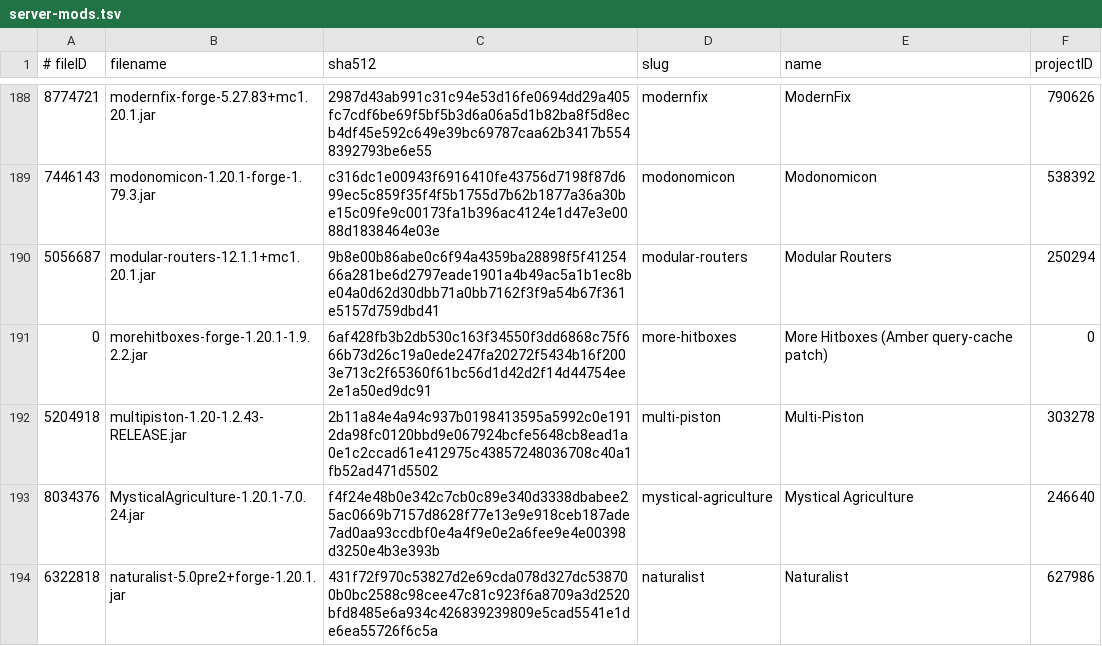
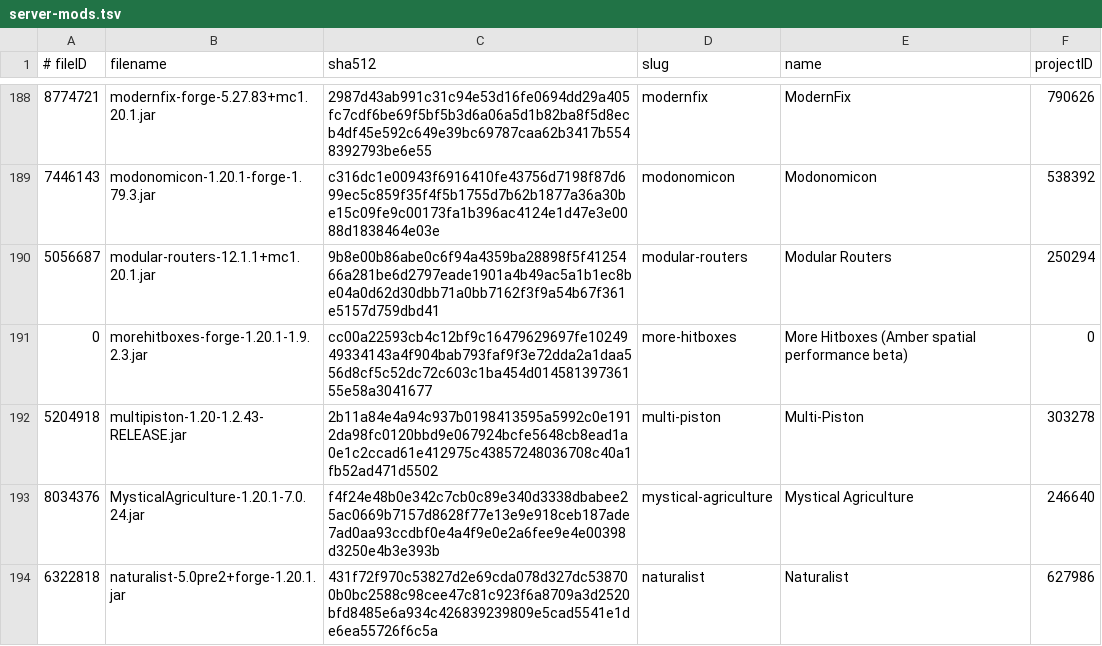
Before and after one commit to skullrider0/Amber-Arcana, a TSV file: server/_crafty/server-mods.tsv, drawn as a sheet; only a part is shown, gaps mark what is left out.

Commit message:
0.1.9-51: MoreHitboxes spatial query performance patch
Promote the boot-tested MoreHitboxes 1.9.2.3 spatial query patch, add matching client/server release packaging, update Crafty cleanup/updater paths, and preserve the official 1.9.2 client mixin/refmap.

```diff
--- a/server/_crafty/server-mods.tsv
+++ b/server/_crafty/server-mods.tsv
@@ -190,3 +190,3 @@
 5056687	modular-routers-12.1.1+mc1.20.1.jar	9b8e00b86abe0c6f94a4359ba28898f5f4125466a281be6d2797eade1901a4b49ac5a1b1ec8be04a0d62d30dbb71a0bb7162f3f9a54b67f361e5157d759dbd41	modular-routers	Modular Routers	250294
-0	morehitboxes-forge-1.20.1-1.9.2.2.jar	6af428fb3b2db530c163f34550f3dd6868c75f666b73d26c19a0ede247fa20272f5434b16f2003e713c2f65360f61bc56d1d42d2f14d44754ee2e1a50ed9dc91	more-hitboxes	More Hitboxes (Amber query-cache patch)	0
+0	morehitboxes-forge-1.20.1-1.9.2.3.jar	cc00a22593cb4c12bf9c16479629697fe1024949334143a4f904bab793faf9f3e72dda2a1daa556d8cf5c52dc72c603c1ba454d01458139736155e58a3041677	more-hitboxes	More Hitboxes (Amber spatial performance beta)	0
 5204918	multipiston-1.20-1.2.43-RELEASE.jar	2b11a84e4a94c937b0198413595a5992c0e1912da98fc0120bbd9e067924bcfe5648cb8ead1a0e1c2ccad61e412975c43857248036708c40a1fb52ad471d5502	multi-piston	Multi-Piston	303278
```
Also changed, not shown: 12 other files.
